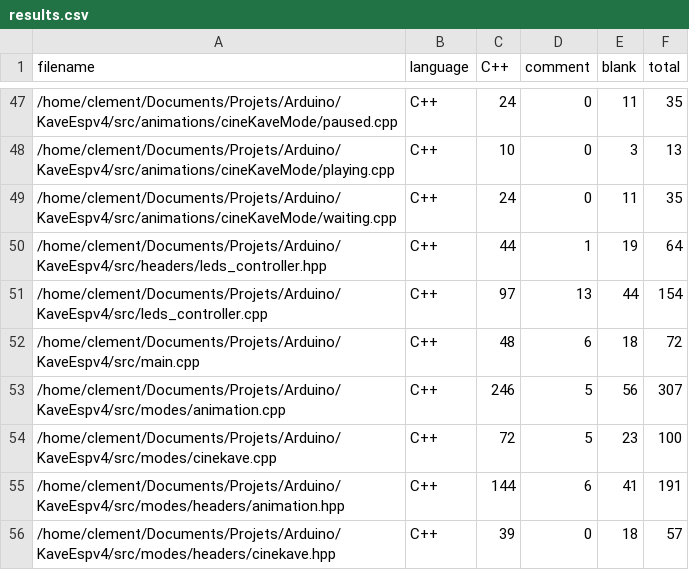
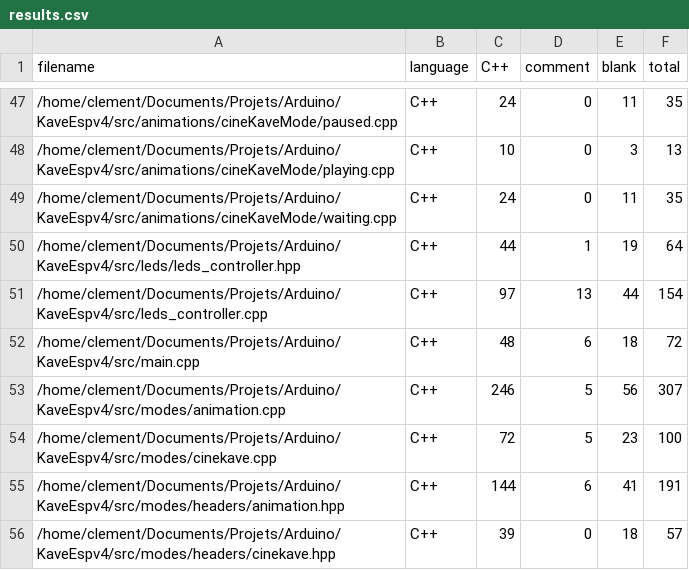
Before and after one commit to clementdelestre/arduino-esp32, a CSV file: .VSCodeCounter/results.csv, drawn as a sheet; only a part is shown, gaps mark what is left out.

```diff
--- a/.VSCodeCounter/results.csv
+++ b/.VSCodeCounter/results.csv
@@ -49,3 +49,3 @@
 "/home/clement/Documents/Projets/Arduino/KaveEspv4/src/animations/cineKaveMode/waiting.cpp", "C++", 24, 0, 11, 35
-"/home/clement/Documents/Projets/Arduino/KaveEspv4/src/headers/leds_controller.hpp", "C++", 44, 1, 19, 64
+"/home/clement/Documents/Projets/Arduino/KaveEspv4/src/leds/leds_controller.hpp", "C++", 44, 1, 19, 64
 "/home/clement/Documents/Projets/Arduino/KaveEspv4/src/leds_controller.cpp", "C++", 97, 13, 44, 154
```
Also changed, not shown: 48 other files.
